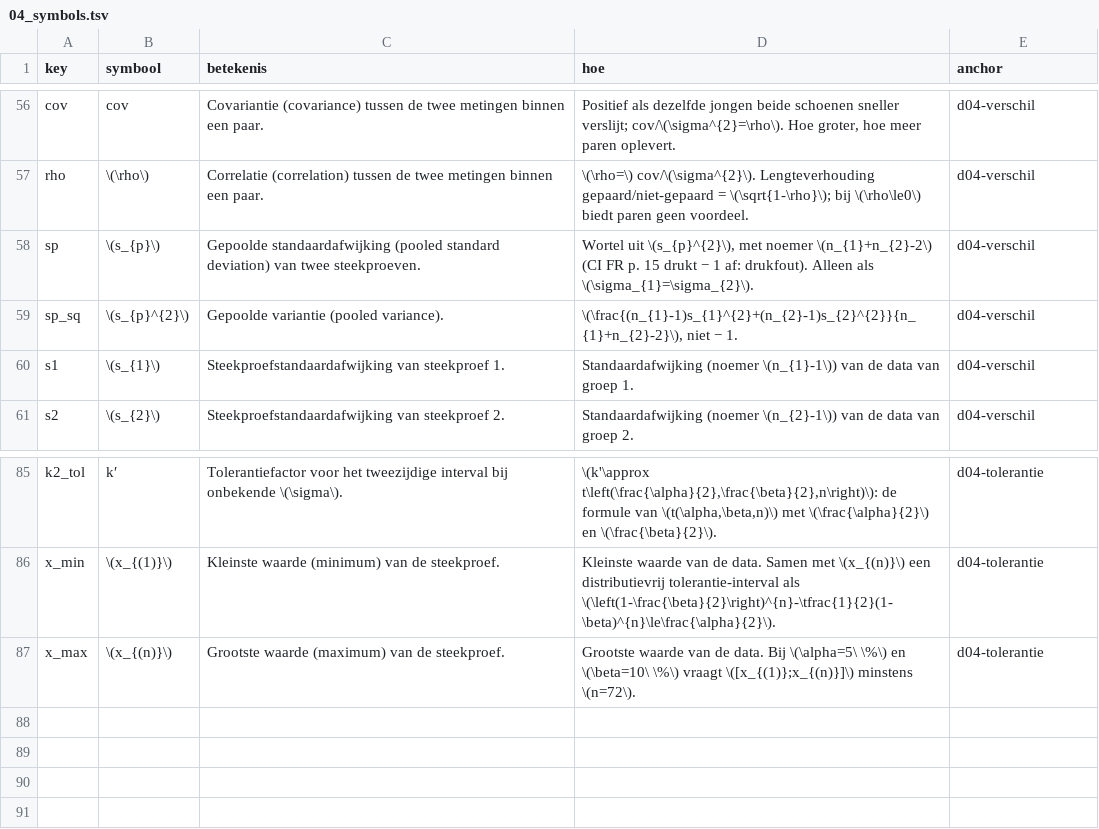
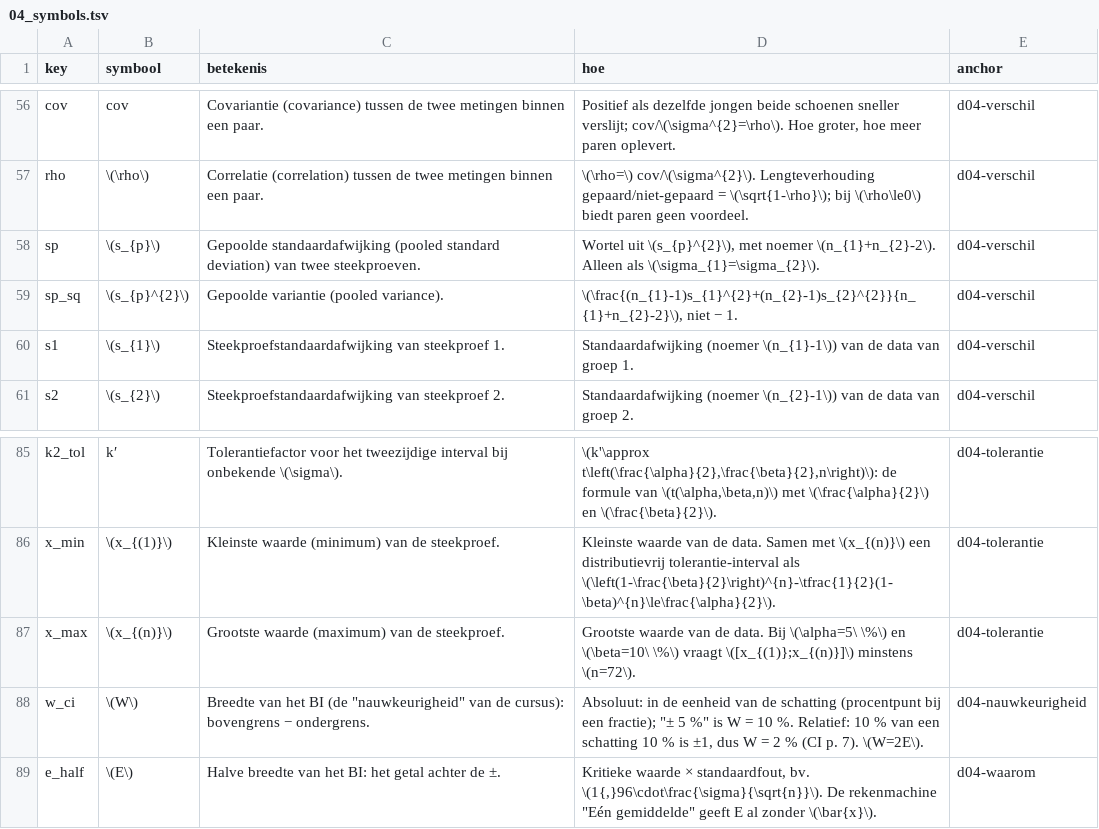
Before and after one commit to Tamasje/BlackBeltSixSigma, a TSV file: resources/study/parts/04_symbols.tsv, drawn as a sheet; only a part is shown, gaps mark what is left out.

```diff
--- a/resources/study/parts/04_symbols.tsv
+++ b/resources/study/parts/04_symbols.tsv
@@ -57,3 +57,3 @@ cov	cov	Covariantie (covariance) tussen de twee metingen binnen een paar.	Positi
 rho	\(\rho\)	Correlatie (correlation) tussen de twee metingen binnen een paar.	\(\rho=\) cov/\(\sigma^{2}\). Lengteverhouding gepaard/niet-gepaard = \(\sqrt{1-\rho}\); bij \(\rho\le0\) biedt paren geen voordeel.	d04-verschil
-sp	\(s_{p}\)	Gepoolde standaardafwijking (pooled standard deviation) van twee steekproeven.	Wortel uit \(s_{p}^{2}\), met noemer \(n_{1}+n_{2}-2\) (CI FR p. 15 drukt − 1 af: drukfout). Alleen als \(\sigma_{1}=\sigma_{2}\).	d04-verschil
+sp	\(s_{p}\)	Gepoolde standaardafwijking (pooled standard deviation) van twee steekproeven.	Wortel uit \(s_{p}^{2}\), met noemer \(n_{1}+n_{2}-2\). Alleen als \(\sigma_{1}=\sigma_{2}\).	d04-verschil
 sp_sq	\(s_{p}^{2}\)	Gepoolde variantie (pooled variance).	\(\frac{(n_{1}-1)s_{1}^{2}+(n_{2}-1)s_{2}^{2}}{n_{1}+n_{2}-2}\), niet − 1.	d04-verschil
@@ -87 +87,3 @@ x_min	\(x_{(1)}\)	Kleinste waarde (minimum) van de steekproef.	Kleinste waarde v
 x_max	\(x_{(n)}\)	Grootste waarde (maximum) van de steekproef.	Grootste waarde van de data. Bij \(\alpha=5\ \%\) en \(\beta=10\ \%\) vraagt \([x_{(1)};x_{(n)}]\) minstens \(n=72\).	d04-tolerantie
+w_ci	\(W\)	Breedte van het BI (de "nauwkeurigheid" van de cursus): bovengrens − ondergrens.	Absoluut: in de eenheid van de schatting (procentpunt bij een fractie); "± 5 %" is W = 10 %. Relatief: 10 % van een schatting 10 % is ±1, dus W = 2 % (CI p. 7). \(W=2E\).	d04-nauwkeurigheid
+e_half	\(E\)	Halve breedte van het BI: het getal achter de ±.	Kritieke waarde × standaardfout, bv. \(1{,}96\cdot\frac{\sigma}{\sqrt{n}}\). De rekenmachine "Eén gemiddelde" geeft E al zonder \(\bar{x}\).	d04-waarom
```
Also changed, not shown: resources/study/parts/03_symbols.tsv, resources/study/parts/07_symbols.tsv, 21 other files.
